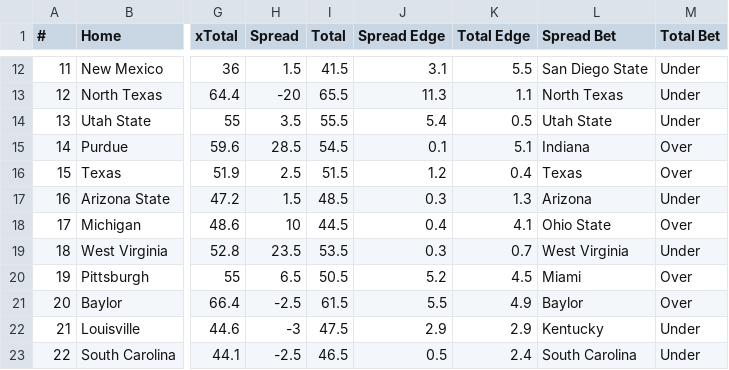
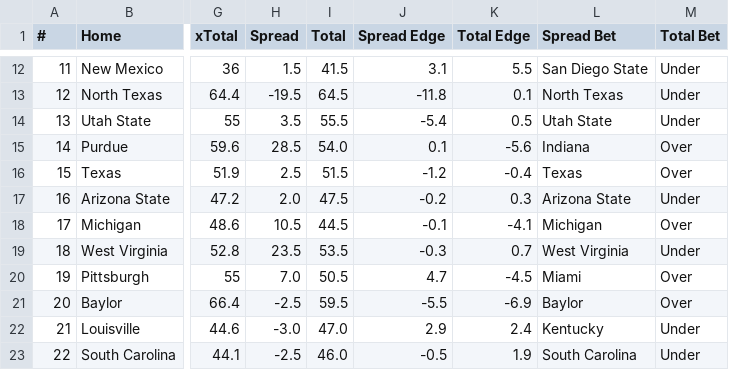
Before and after one commit to UtterLocks/1, a CSV file: data/cfb_live.csv, drawn as a sheet; only a part is shown, gaps mark what is left out; the diff covers the shown part only; the diff names each change by its address in the sheet, - before the commit and + after, or states it on an @@ line.

```diff
--- a/data/cfb_live.csv
+++ b/data/cfb_live.csv
-H13 (Spread): -20
+H13 (Spread): -19.5
-I13 (Total): 65.5
+I13 (Total): 64.5
-J13 (Spread Edge): 11.3
+J13 (Spread Edge): -11.8
-K13 (Total Edge): 1.1
+K13 (Total Edge): 0.1
-J14 (Spread Edge): 5.4
+J14 (Spread Edge): -5.4
-I15 (Total): 54.5
+I15 (Total): 54.0
-K15 (Total Edge): 5.1
+K15 (Total Edge): -5.6
-J16 (Spread Edge): 1.2
+J16 (Spread Edge): -1.2
-K16 (Total Edge): 0.4
+K16 (Total Edge): -0.4
-H17 (Spread): 1.5
+H17 (Spread): 2.0
-I17 (Total): 48.5
+I17 (Total): 47.5
-J17 (Spread Edge): 0.3
+J17 (Spread Edge): -0.2
-K17 (Total Edge): 1.3
+K17 (Total Edge): 0.3
-L17 (Spread Bet): Arizona
+L17 (Spread Bet): Arizona State
-H18 (Spread): 10
+H18 (Spread): 10.5
-J18 (Spread Edge): 0.4
+J18 (Spread Edge): -0.1
-K18 (Total Edge): 4.1
+K18 (Total Edge): -4.1
-L18 (Spread Bet): Ohio State
+L18 (Spread Bet): Michigan
-J19 (Spread Edge): 0.3
+J19 (Spread Edge): -0.3
-H20 (Spread): 6.5
+H20 (Spread): 7.0
-J20 (Spread Edge): 5.2
+J20 (Spread Edge): 4.7
-K20 (Total Edge): 4.5
+K20 (Total Edge): -4.5
-I21 (Total): 61.5
+I21 (Total): 59.5
-J21 (Spread Edge): 5.5
+J21 (Spread Edge): -5.5
-K21 (Total Edge): 4.9
+K21 (Total Edge): -6.9
-H22 (Spread): -3
+H22 (Spread): -3.0
-I22 (Total): 47.5
+I22 (Total): 47.0
-K22 (Total Edge): 2.9
+K22 (Total Edge): 2.4
-I23 (Total): 46.5
+I23 (Total): 46.0
-J23 (Spread Edge): 0.5
+J23 (Spread Edge): -0.5
-K23 (Total Edge): 2.4
+K23 (Total Edge): 1.9
```
Also changed, not shown: 162 edited cells elsewhere in this file.
